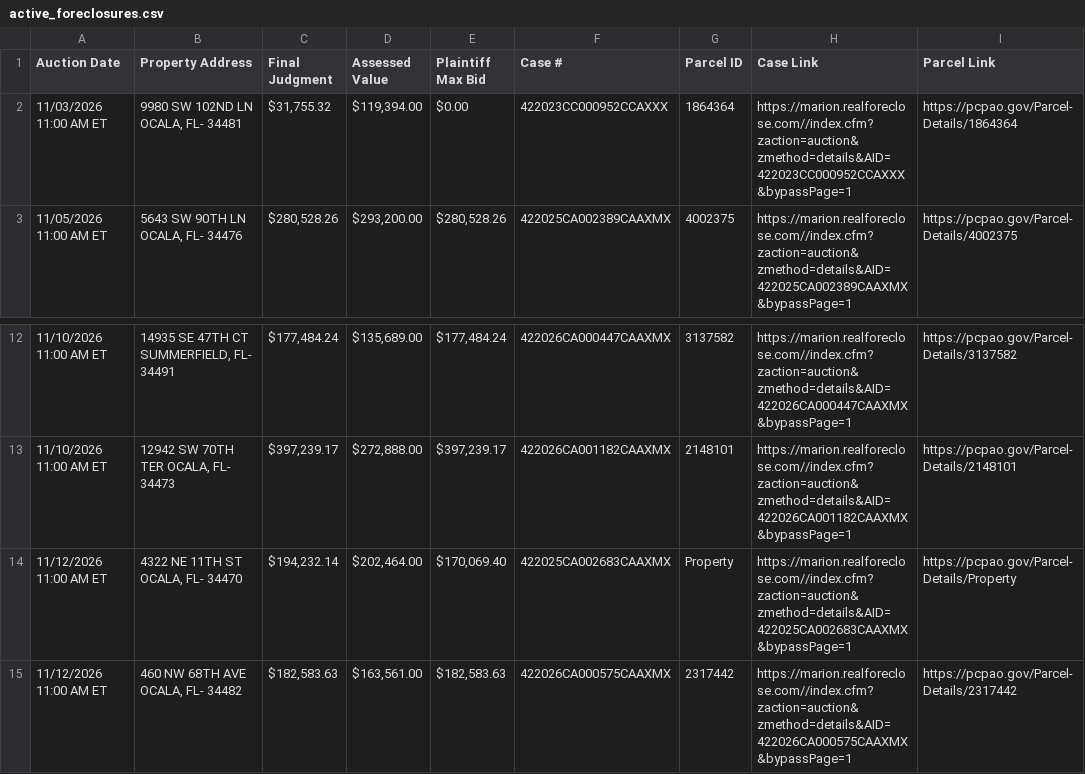
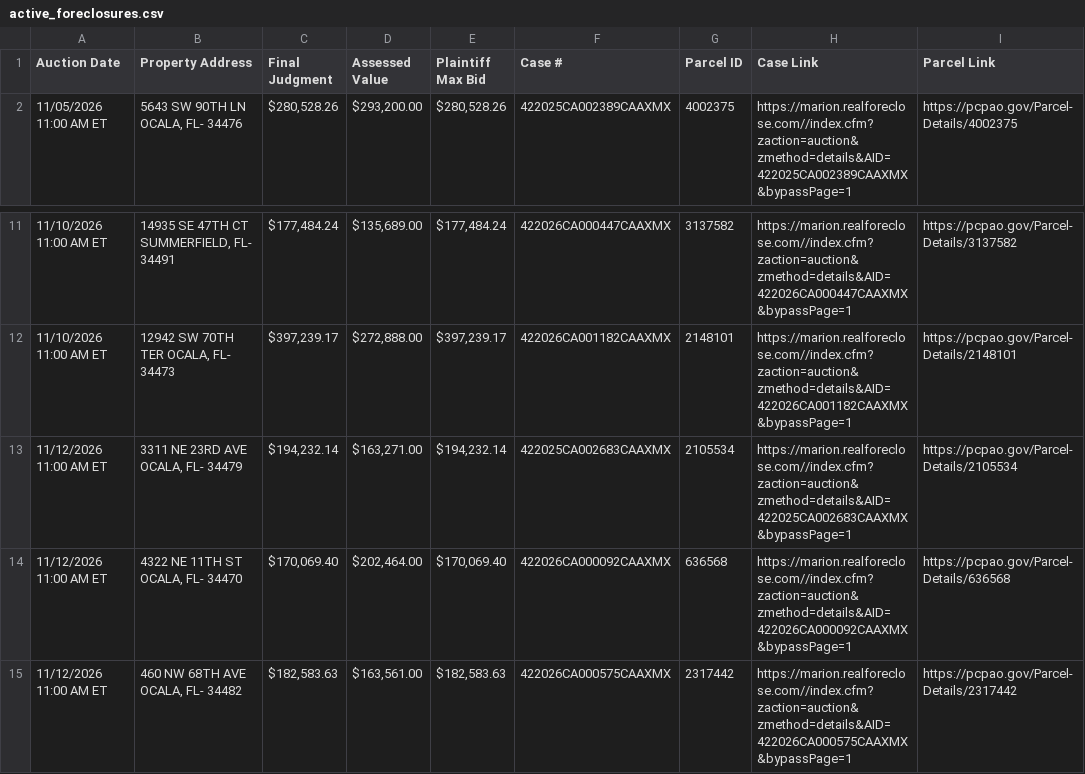
Before and after one commit to figlesias7/realforeclose-marion, a CSV file: data/active_foreclosures.csv, drawn as a sheet; only a part is shown, gaps mark what is left out.

```diff
--- a/data/active_foreclosures.csv
+++ b/data/active_foreclosures.csv
@@ -1,3 +1,2 @@
 Auction Date,Property Address,Final Judgment,Assessed Value,Plaintiff Max Bid,Case #,Parcel ID,Case Link,Parcel Link
-11/03/2026 11:00 AM ET,"9980 SW 102ND LN OCALA, FL- 34481","$31,755.32","$119,394.00",$0.00,422023CC000952CCAXXX,1864364,https://marion.realforeclose.com//index.cfm?zaction=auction&zmethod=details&AID=422023CC000952CCAXXX&bypassPage=1,https://pcpao.gov/Parcel-Details/1864364
 11/05/2026 11:00 AM ET,"5643 SW 90TH LN OCALA, FL- 34476","$280,528.26","$293,200.00","$280,528.26",422025CA002389CAAXMX,4002375,https://marion.realforeclose.com//index.cfm?zaction=auction&zmethod=details&AID=422025CA002389CAAXMX&bypassPage=1,https://pcpao.gov/Parcel-Details/4002375
@@ -13,3 +12,4 @@ Auction Date,Property Address,Final Judgment,Assessed Value,Plaintiff Max Bid,Ca
 11/10/2026 11:00 AM ET,"12942 SW 70TH TER OCALA, FL- 34473","$397,239.17","$272,888.00","$397,239.17",422026CA001182CAAXMX,2148101,https://marion.realforeclose.com//index.cfm?zaction=auction&zmethod=details&AID=422026CA001182CAAXMX&bypassPage=1,https://pcpao.gov/Parcel-Details/2148101
-11/12/2026 11:00 AM ET,"4322 NE 11TH ST OCALA, FL- 34470","$194,232.14","$202,464.00","$170,069.40",422025CA002683CAAXMX,Property,https://marion.realforeclose.com//index.cfm?zaction=auction&zmethod=details&AID=422025CA002683CAAXMX&bypassPage=1,https://pcpao.gov/Parcel-Details/Property
+11/12/2026 11:00 AM ET,"3311 NE 23RD AVE OCALA, FL- 34479","$194,232.14","$163,271.00","$194,232.14",422025CA002683CAAXMX,2105534,https://marion.realforeclose.com//index.cfm?zaction=auction&zmethod=details&AID=422025CA002683CAAXMX&bypassPage=1,https://pcpao.gov/Parcel-Details/2105534
+11/12/2026 11:00 AM ET,"4322 NE 11TH ST OCALA, FL- 34470","$170,069.40","$202,464.00","$170,069.40",422026CA000092CAAXMX,636568,https://marion.realforeclose.com//index.cfm?zaction=auction&zmethod=details&AID=422026CA000092CAAXMX&bypassPage=1,https://pcpao.gov/Parcel-Details/636568
 11/12/2026 11:00 AM ET,"460 NW 68TH AVE OCALA, FL- 34482","$182,583.63","$163,561.00","$182,583.63",422026CA000575CAAXMX,2317442,https://marion.realforeclose.com//index.cfm?zaction=auction&zmethod=details&AID=422026CA000575CAAXMX&bypassPage=1,https://pcpao.gov/Parcel-Details/2317442
```
Also changed, not shown: data/event_log.csv, 3 other files.
